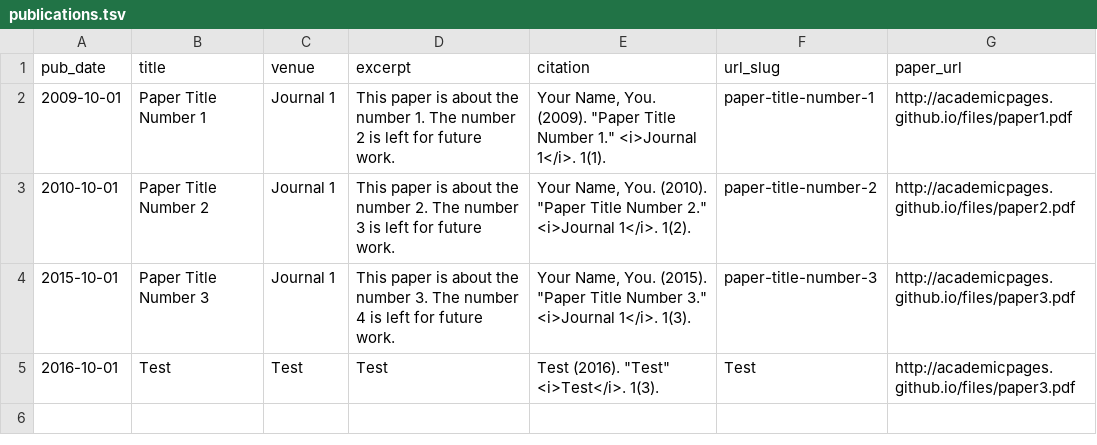
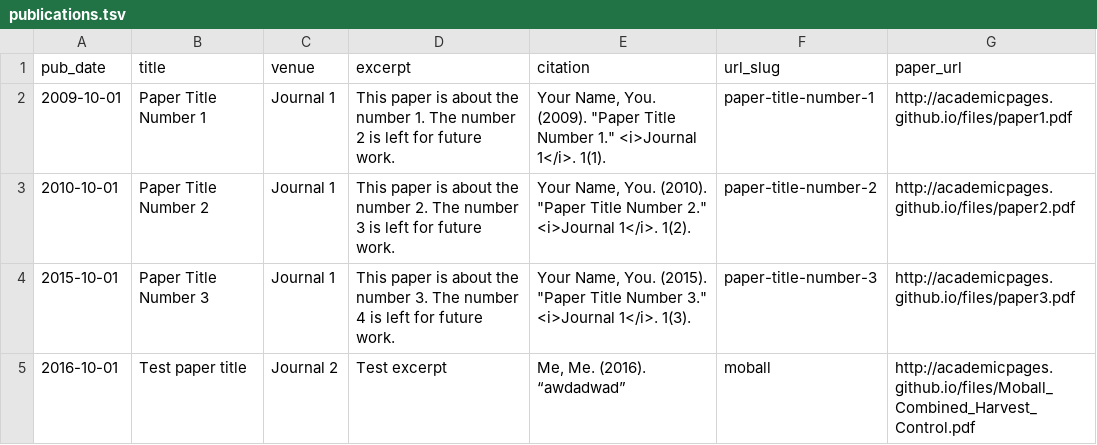
Before and after one commit to JosephBowkett/josephbowkett.github.io, a TSV file: markdown_generator/publications.tsv, drawn as a sheet; the diff names each change by its address in the sheet, - before the commit and + after, or states it on an @@ line.

Commit message:
Updated pubs using python generator

```diff
--- a/markdown_generator/publications.tsv
+++ b/markdown_generator/publications.tsv
-B5 (title): Test
+B5 (title): Test paper title
-C5 (venue): Test
+C5 (venue): Journal 2
-D5 (excerpt): Test
+D5 (excerpt): Test excerpt
-E5 (citation): Test (2016). "Test" <i>Test</i>. 1(3).
+E5 (citation): Me, Me. (2016). “awdadwad”
-F5 (url_slug): Test
+F5 (url_slug): moball
-G5 (paper_url): http://academicpages.github.io/files/paper3.pdf
+G5 (paper_url): http://academicpages.github.io/files/Moball_Combined_Harvest_Control.pdf
```
Also changed, not shown: 4 other files.
